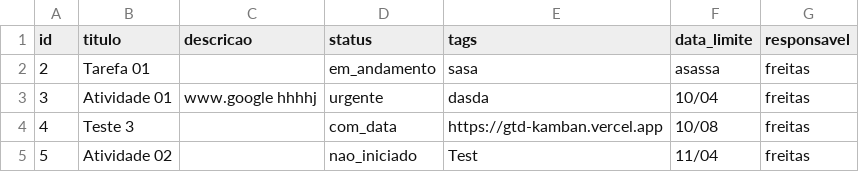
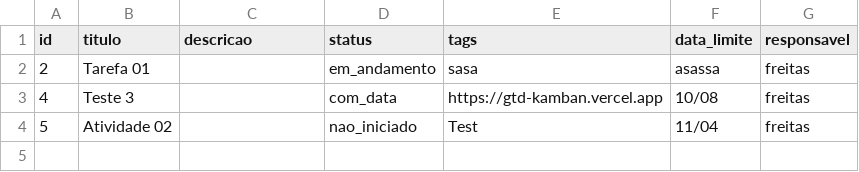
Before and after one commit to adirson52/gtd_kamban, a CSV file: public/tasks.csv, drawn as a sheet.

Commit message:
Remove tarefa 3 (concluída)

```diff
--- a/public/tasks.csv
+++ b/public/tasks.csv
@@ -2,3 +2,2 @@ id,titulo,descricao,status,tags,data_limite,responsavel
 2,"Tarefa 01","","em_andamento","sasa","asassa","freitas"
-3,"Atividade 01","www.google hhhhj","urgente","dasda","10/04","freitas"
 4,"Teste 3","","com_data","https://gtd-kamban.vercel.app","10/08","freitas"
```
